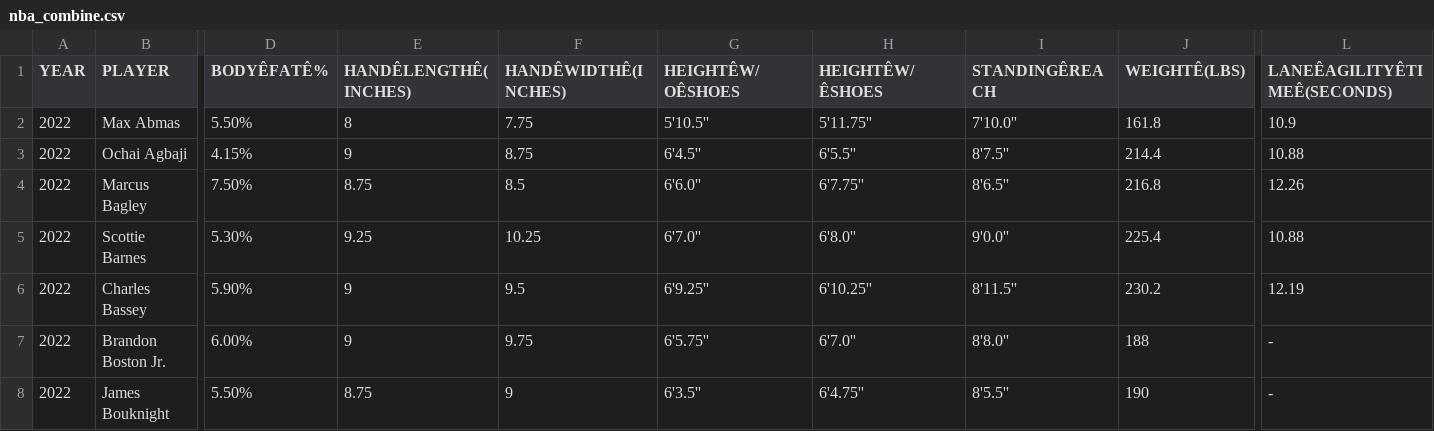
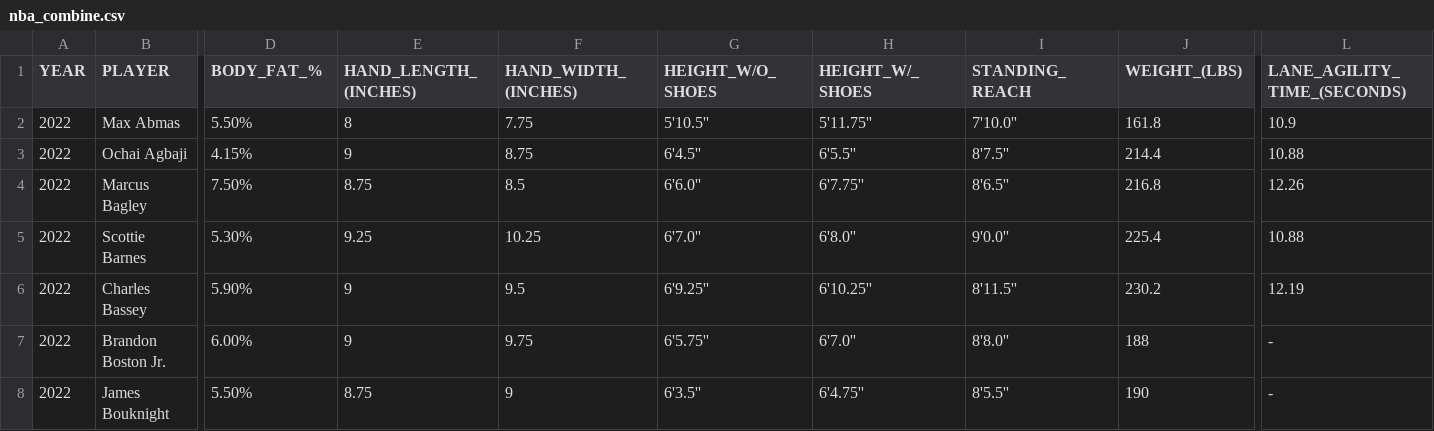
Before and after one commit to bencaterine/basketball-causal-project, a CSV file: archive/nba_combine.csv, drawn as a sheet; only a part is shown, gaps mark what is left out; the diff covers the shown part only; the diff names each change by its address in the sheet, - before the commit and + after, or states it on an @@ line.

Commit message:
NBA combine csv

```diff
--- a/archive/nba_combine.csv
+++ b/archive/nba_combine.csv
-D1: BODYÊFATÊ%
+D1: BODY_FAT_%
-E1: HANDÊLENGTHÊ(INCHES)
+E1: HAND_LENGTH_(INCHES)
-F1: HANDÊWIDTHÊ(INCHES)
+F1: HAND_WIDTH_(INCHES)
-G1: HEIGHTÊW/OÊSHOES
+G1: HEIGHT_W/O_SHOES
-H1: HEIGHTÊW/ÊSHOES
+H1: HEIGHT_W/_SHOES
-I1: STANDINGÊREACH
+I1: STANDING_REACH
-J1: WEIGHTÊ(LBS)
+J1: WEIGHT_(LBS)
-L1: LANEÊAGILITYÊTIMEÊ(SECONDS)
+L1: LANE_AGILITY_TIME_(SECONDS)
```
Also changed, not shown: 5 edited cells elsewhere in this file.
